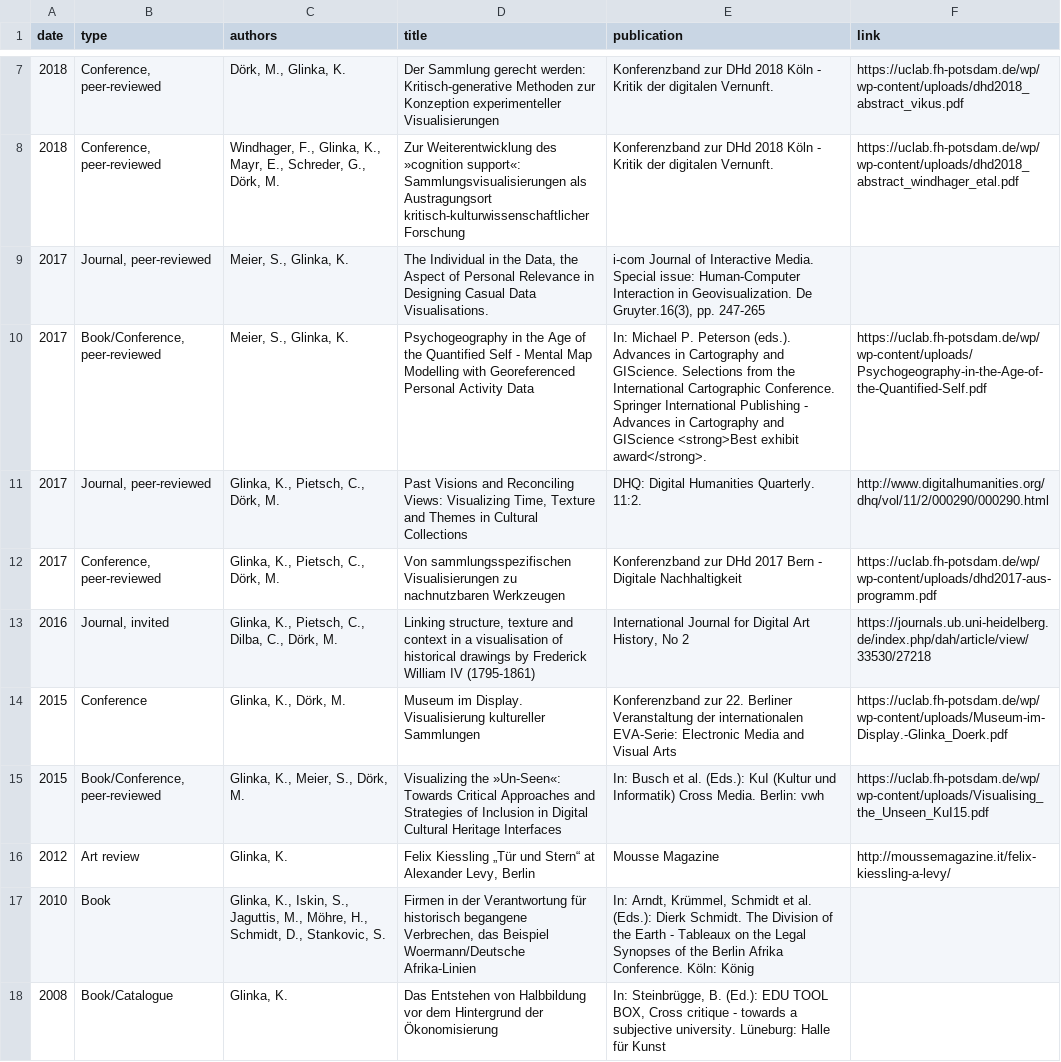
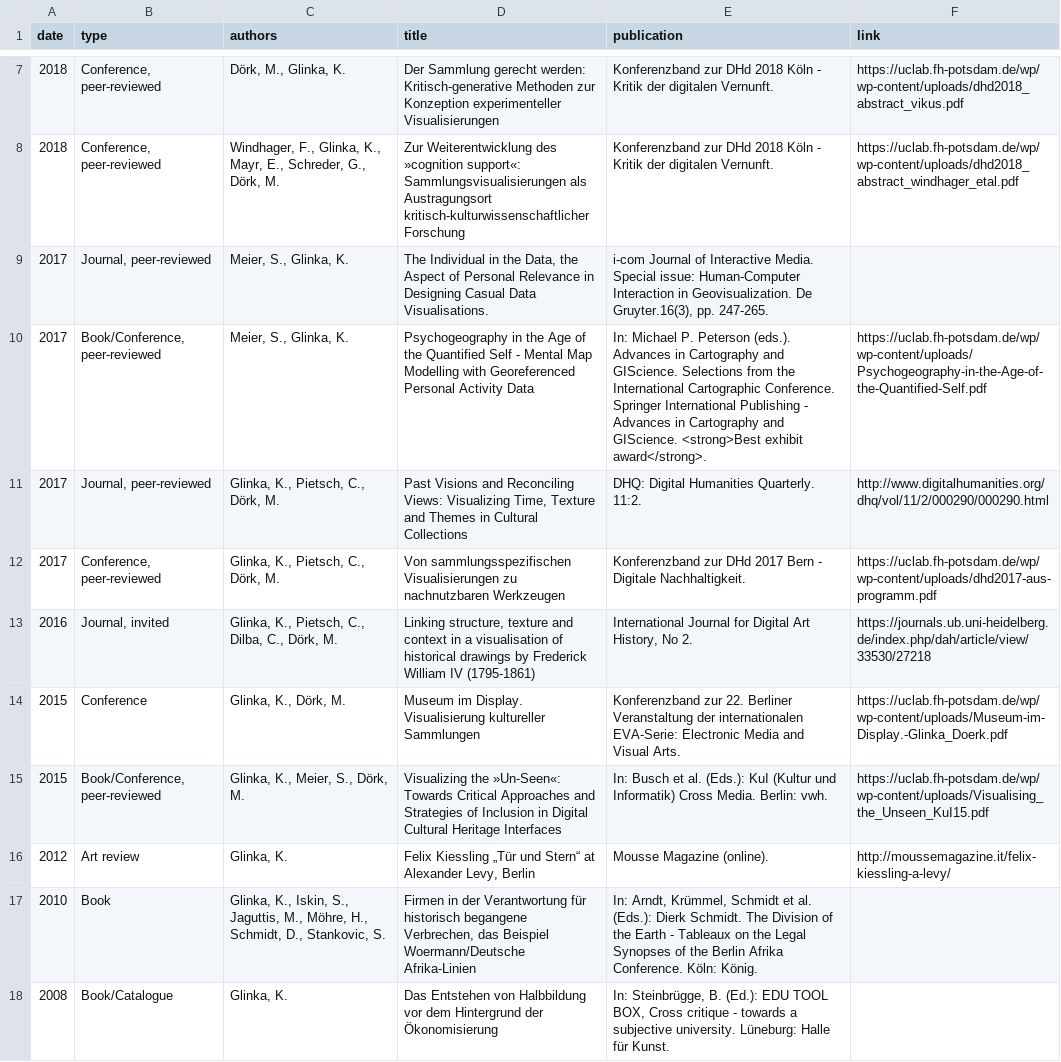
Before and after one commit to glinkat/katringlinka.de, a CSV file: _data/publications.csv, drawn as a sheet; only a part is shown, gaps mark what is left out; the diff names each change by its address in the sheet, - before the commit and + after, or states it on an @@ line.

```diff
--- a/_data/publications.csv
+++ b/_data/publications.csv
-E9 (publication): …Gruyter.16(3), pp. 247-265
+E9 (publication): …Gruyter.16(3), pp. 247-265.
-E10 (publication): …Cartography and GIScience <strong>Best exhibit…
+E10 (publication): …Cartography and GIScience. <strong>Best exhibit…
-E12 (publication): …- Digitale Nachhaltigkeit
+E12 (publication): …- Digitale Nachhaltigkeit.
-E13 (publication): …History, No 2
+E13 (publication): …History, No 2.
-E14 (publication): …and Visual Arts
+E14 (publication): …and Visual Arts.
-E15 (publication): …Media. Berlin: vwh
+E15 (publication): …Media. Berlin: vwh.
-E16 (publication): Mousse Magazine
+E16 (publication): Mousse Magazine (online).
-E17 (publication): …Conference. Köln: König
+E17 (publication): …Conference. Köln: König.
-E18 (publication): …Halle für Kunst
+E18 (publication): …Halle für Kunst.
```
Also changed, not shown: _data/teaching.csv, _data/work.csv.
